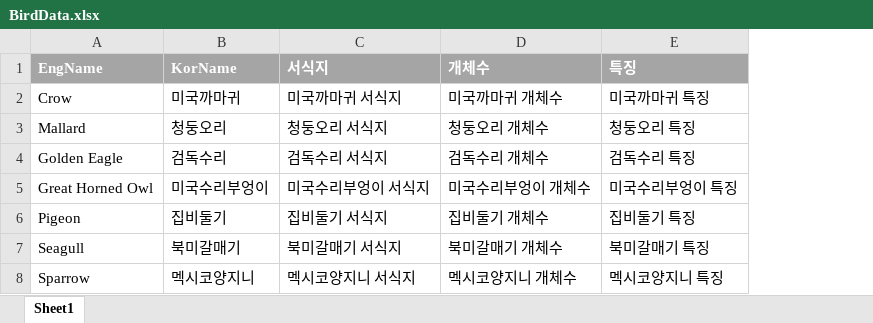
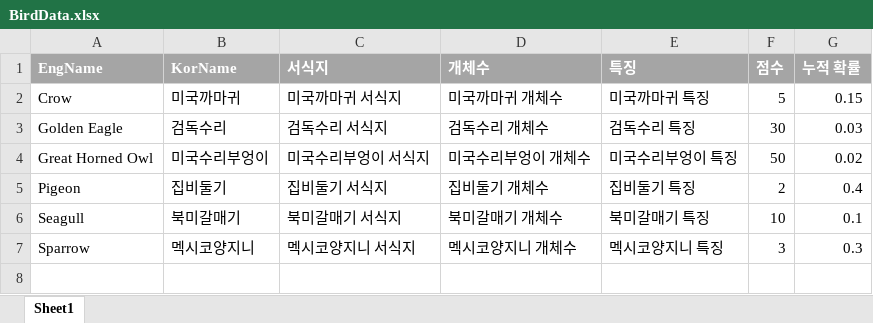
Before and after one commit to Jangmanbo/VR_birdwatching, an Excel workbook: Assets/Resources/DataFiles/BirdData.xlsx, sheet Sheet1, drawn as a sheet; values as stored, in another font and other column widths than the file's, no borders; removed rows and columns are numbered as before the commit, all else as after; the diff names each change by its address in the sheet, - before the commit and + after, or states it on an @@ line.

Commit message:
update : bird, object pool
- 세 프리팹 레이어 설정
- BirdData : 점수, 스폰확률 추가
- 오브젝트 풀링 : 종마다 큐 생성

```diff
--- a/Assets/Resources/DataFiles/BirdData.xlsx (sheet Sheet1)
+++ b/Assets/Resources/DataFiles/BirdData.xlsx (sheet Sheet1)
+column F (점수), rows 2-7: 5 | 30 | 50 | 2 | 10 | 3
+column G (누적 확률), rows 2-7: 0.15 | 0.03 | 0.02 | 0.4 | 0.1 | 0.3
-row 3: Mallard | 청둥오리 | 청둥오리 서식지 | 청둥오리 개체수 | 청둥오리 특징
```
Also changed, not shown: 12 other files.
